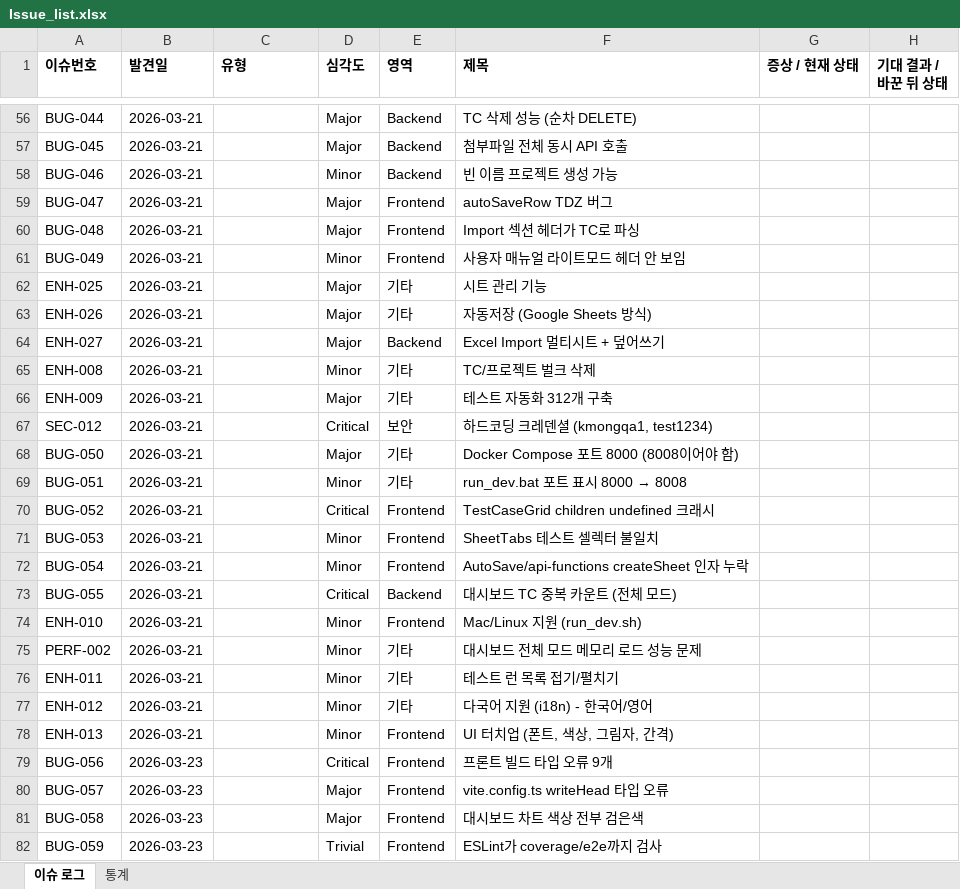
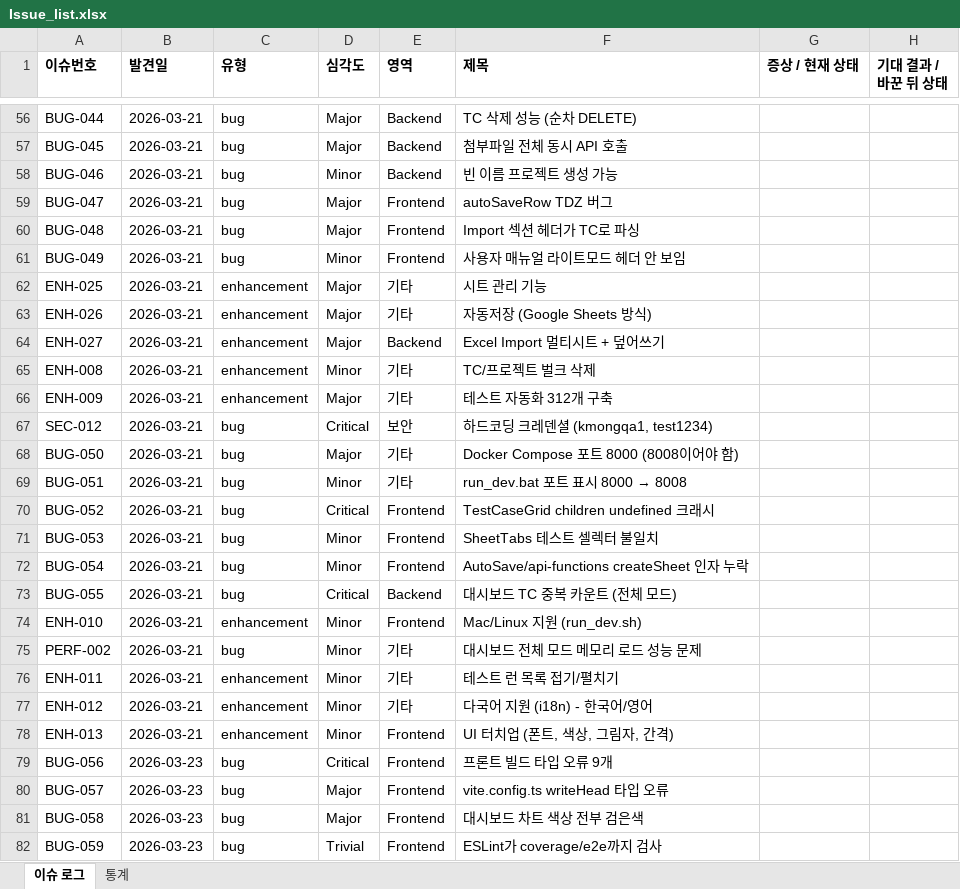
Before and after one commit to sym804/ym-testcase, an Excel workbook: Issue_list.xlsx, sheet 이슈 로그, drawn as a sheet; only a part is shown, gaps mark what is left out; values as stored, in another font and other column widths than the file's, no borders; the diff covers the shown part only; the diff names each change by its address in the sheet, - before the commit and + after, or states it on an @@ line.

```diff
--- a/Issue_list.xlsx (sheet 이슈 로그)
+++ b/Issue_list.xlsx (sheet 이슈 로그)
-C56:C61 (유형): (empty)
+C56:C61 (유형): bug
-C62:C66 (유형): (empty)
+C62:C66 (유형): enhancement
-C67:C73 (유형): (empty)
+C67:C73 (유형): bug
-C74 (유형): (empty)
+C74 (유형): enhancement
-C75 (유형): (empty)
+C75 (유형): bug
-C76:C78 (유형): (empty)
+C76:C78 (유형): enhancement
-C79:C82 (유형): (empty)
+C79:C82 (유형): bug
```
Also changed, not shown: 97 edited cells elsewhere in this sheet, 1 other file.
